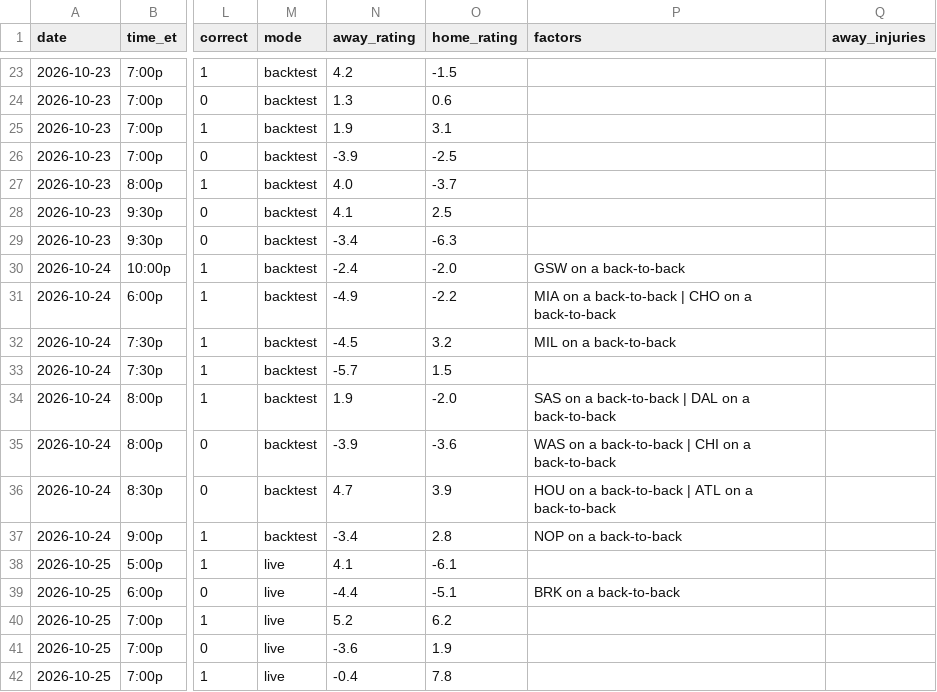
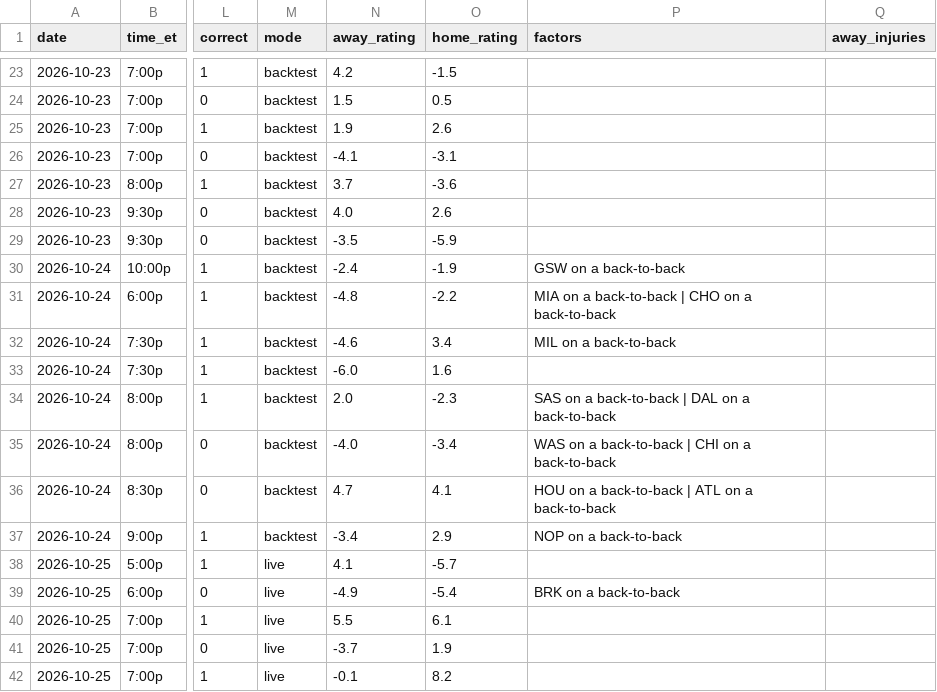
Before and after one commit to sreekeyyunni/nba-ledger-se, a CSV file: data/predictions.csv, drawn as a sheet; only a part is shown, gaps mark what is left out; the diff covers the shown part only; the diff names each change by its address in the sheet, - before the commit and + after, or states it on an @@ line.

```diff
--- a/data/predictions.csv
+++ b/data/predictions.csv
-N24 (away_rating): 1.3
+N24 (away_rating): 1.5
-O24 (home_rating): 0.6
+O24 (home_rating): 0.5
-O25 (home_rating): 3.1
+O25 (home_rating): 2.6
-N26 (away_rating): -3.9
+N26 (away_rating): -4.1
-O26 (home_rating): -2.5
+O26 (home_rating): -3.1
-N27 (away_rating): 4.0
+N27 (away_rating): 3.7
-O27 (home_rating): -3.7
+O27 (home_rating): -3.6
-N28 (away_rating): 4.1
+N28 (away_rating): 4.0
-O28 (home_rating): 2.5
+O28 (home_rating): 2.6
-N29 (away_rating): -3.4
+N29 (away_rating): -3.5
-O29 (home_rating): -6.3
+O29 (home_rating): -5.9
-O30 (home_rating): -2.0
+O30 (home_rating): -1.9
-N31 (away_rating): -4.9
+N31 (away_rating): -4.8
-N32 (away_rating): -4.5
+N32 (away_rating): -4.6
-O32 (home_rating): 3.2
+O32 (home_rating): 3.4
-N33 (away_rating): -5.7
+N33 (away_rating): -6.0
-O33 (home_rating): 1.5
+O33 (home_rating): 1.6
-N34 (away_rating): 1.9
+N34 (away_rating): 2.0
-O34 (home_rating): -2.0
+O34 (home_rating): -2.3
-N35 (away_rating): -3.9
+N35 (away_rating): -4.0
-O35 (home_rating): -3.6
+O35 (home_rating): -3.4
-O36 (home_rating): 3.9
+O36 (home_rating): 4.1
-O37 (home_rating): 2.8
+O37 (home_rating): 2.9
-O38 (home_rating): -6.1
+O38 (home_rating): -5.7
-N39 (away_rating): -4.4
+N39 (away_rating): -4.9
-O39 (home_rating): -5.1
+O39 (home_rating): -5.4
-N40 (away_rating): 5.2
+N40 (away_rating): 5.5
-O40 (home_rating): 6.2
+O40 (home_rating): 6.1
-N41 (away_rating): -3.6
+N41 (away_rating): -3.7
-N42 (away_rating): -0.4
+N42 (away_rating): -0.1
-O42 (home_rating): 7.8
+O42 (home_rating): 8.2
```
Also changed, not shown: 64 edited cells elsewhere in this file, data/team_power.csv.
